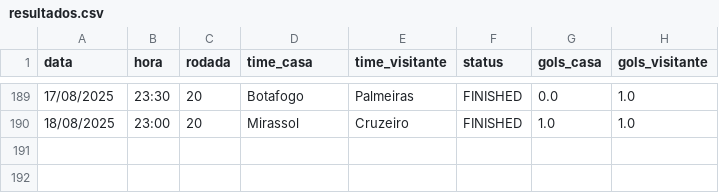
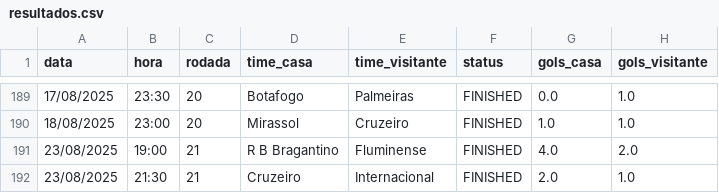
Before and after one commit to tlvzz/BR2025, a CSV file: dados/resultados.csv, drawn as a sheet; only a part is shown, gaps mark what is left out.

```diff
--- a/dados/resultados.csv
+++ b/dados/resultados.csv
@@ -190 +190,3 @@ data,hora,rodada,time_casa,time_visitante,status,gols_casa,gols_visitante
 18/08/2025,23:00,20,Mirassol,Cruzeiro,FINISHED,1.0,1.0
+23/08/2025,19:00,21,R B Bragantino,Fluminense,FINISHED,4.0,2.0
+23/08/2025,21:30,21,Cruzeiro,Internacional,FINISHED,2.0,1.0
```
Also changed, not shown: dados/proximos.csv.
